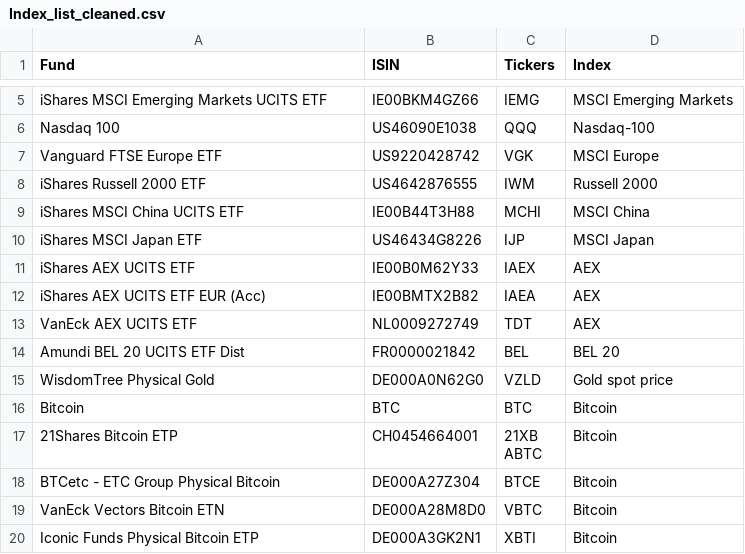
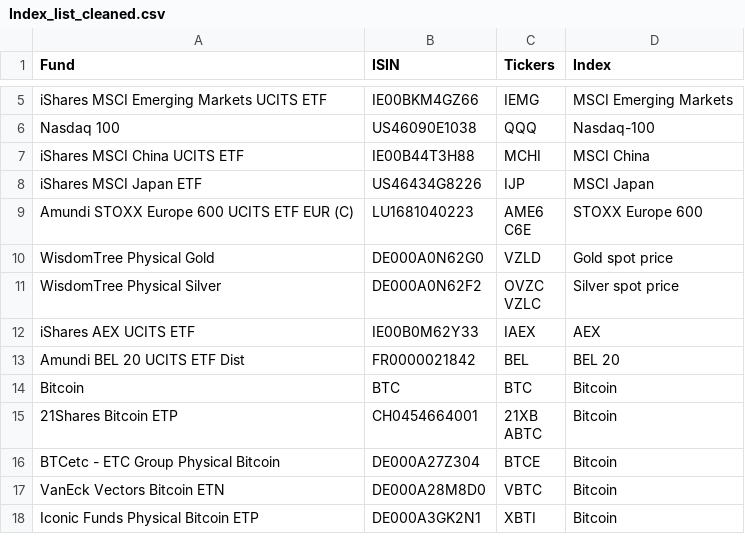
Before and after one commit to daniele96l/backtester-dani, a CSV file: data/Index_list_cleaned.csv, drawn as a sheet; only a part is shown, gaps mark what is left out.

Commit message:
Frontiera efficene

```diff
--- a/data/Index_list_cleaned.csv
+++ b/data/Index_list_cleaned.csv
@@ -6,11 +6,11 @@ iShares MSCI Emerging Markets UCITS ETF,IE00BKM4GZ66,IEMG,MSCI Emerging Markets
 Nasdaq 100,US46090E1038,QQQ,Nasdaq-100
-Vanguard FTSE Europe ETF,US9220428742,VGK,MSCI Europe
-iShares Russell 2000 ETF,US4642876555,IWM,Russell 2000
 iShares MSCI China UCITS ETF,IE00B44T3H88,MCHI,MSCI China
 iShares MSCI Japan ETF,US46434G8226,IJP,MSCI Japan
+Amundi STOXX Europe 600 UCITS ETF EUR (C),LU1681040223,"AME6
+C6E",STOXX Europe 600
+WisdomTree Physical Gold,DE000A0N62G0,VZLD,Gold spot price
+WisdomTree Physical Silver,DE000A0N62F2,"OVZC
+VZLC",Silver spot price
 iShares AEX UCITS ETF,IE00B0M62Y33,IAEX,AEX
-iShares AEX UCITS ETF EUR (Acc),IE00BMTX2B82,IAEA,AEX
-VanEck AEX UCITS ETF,NL0009272749,TDT,AEX
 Amundi BEL 20 UCITS ETF Dist,FR0000021842,BEL,BEL 20
-WisdomTree Physical Gold,DE000A0N62G0,VZLD,Gold spot price
 Bitcoin,BTC,BTC,Bitcoin
```
